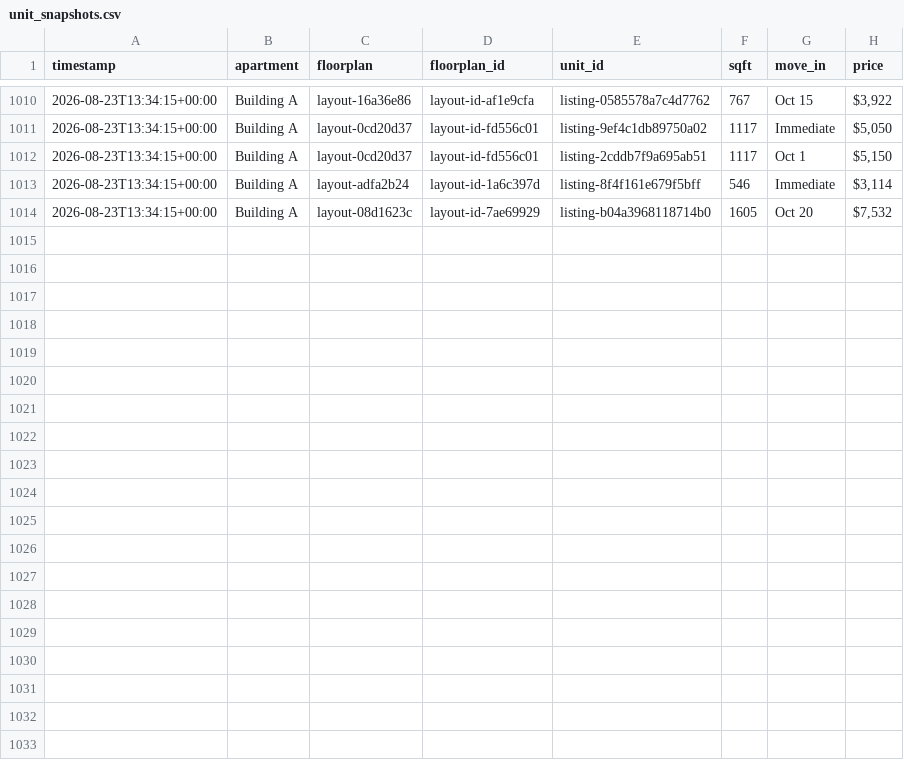
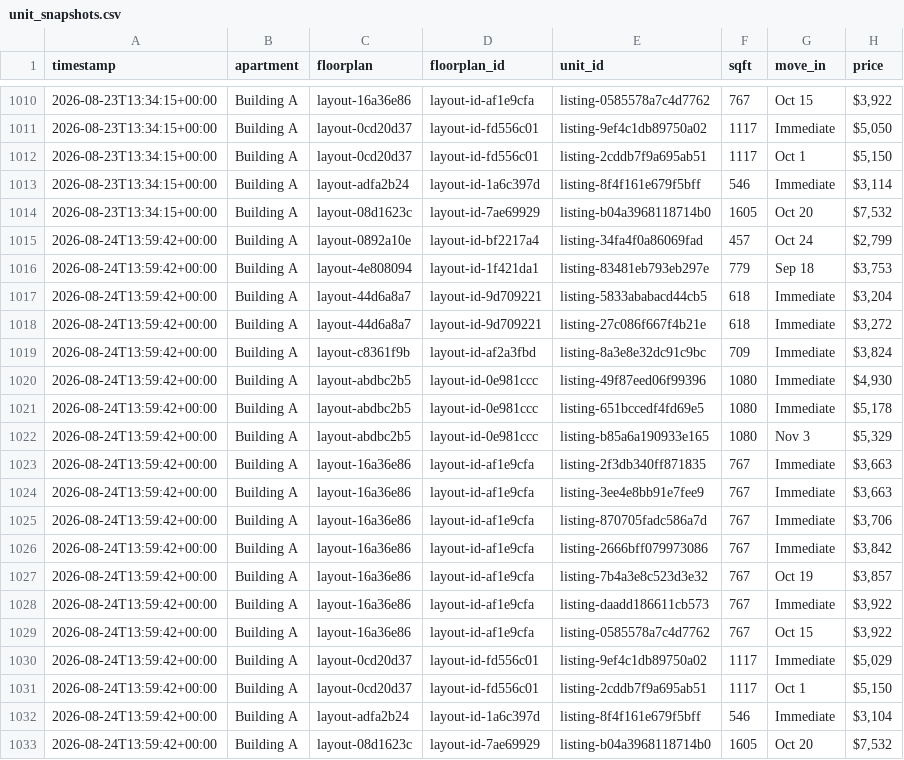
Before and after one commit to playuhh/tracker, a CSV file: data/unit_snapshots.csv, drawn as a sheet; only a part is shown, gaps mark what is left out.

```diff
--- a/data/unit_snapshots.csv
+++ b/data/unit_snapshots.csv
@@ -1014 +1014,20 @@ timestamp,apartment,floorplan,floorplan_id,unit_id,sqft,move_in,price
 2026-08-23T13:34:15+00:00,Building A,layout-08d1623c,layout-id-7ae69929,listing-b04a3968118714b0,1605,Oct 20,"$7,532"
+2026-08-24T13:59:42+00:00,Building A,layout-0892a10e,layout-id-bf2217a4,listing-34fa4f0a86069fad,457,Oct 24,"$2,799"
+2026-08-24T13:59:42+00:00,Building A,layout-4e808094,layout-id-1f421da1,listing-83481eb793eb297e,779,Sep 18,"$3,753"
+2026-08-24T13:59:42+00:00,Building A,layout-44d6a8a7,layout-id-9d709221,listing-5833ababacd44cb5,618,Immediate,"$3,204"
+2026-08-24T13:59:42+00:00,Building A,layout-44d6a8a7,layout-id-9d709221,listing-27c086f667f4b21e,618,Immediate,"$3,272"
+2026-08-24T13:59:42+00:00,Building A,layout-c8361f9b,layout-id-af2a3fbd,listing-8a3e8e32dc91c9bc,709,Immediate,"$3,824"
+2026-08-24T13:59:42+00:00,Building A,layout-abdbc2b5,layout-id-0e981ccc,listing-49f87eed06f99396,1080,Immediate,"$4,930"
+2026-08-24T13:59:42+00:00,Building A,layout-abdbc2b5,layout-id-0e981ccc,listing-651bccedf4fd69e5,1080,Immediate,"$5,178"
+2026-08-24T13:59:42+00:00,Building A,layout-abdbc2b5,layout-id-0e981ccc,listing-b85a6a190933e165,1080,Nov 3,"$5,329"
+2026-08-24T13:59:42+00:00,Building A,layout-16a36e86,layout-id-af1e9cfa,listing-2f3db340ff871835,767,Immediate,"$3,663"
+2026-08-24T13:59:42+00:00,Building A,layout-16a36e86,layout-id-af1e9cfa,listing-3ee4e8bb91e7fee9,767,Immediate,"$3,663"
+2026-08-24T13:59:42+00:00,Building A,layout-16a36e86,layout-id-af1e9cfa,listing-870705fadc586a7d,767,Immediate,"$3,706"
+2026-08-24T13:59:42+00:00,Building A,layout-16a36e86,layout-id-af1e9cfa,listing-2666bff079973086,767,Immediate,"$3,842"
+2026-08-24T13:59:42+00:00,Building A,layout-16a36e86,layout-id-af1e9cfa,listing-7b4a3e8c523d3e32,767,Oct 19,"$3,857"
+2026-08-24T13:59:42+00:00,Building A,layout-16a36e86,layout-id-af1e9cfa,listing-daadd186611cb573,767,Immediate,"$3,922"
+2026-08-24T13:59:42+00:00,Building A,layout-16a36e86,layout-id-af1e9cfa,listing-0585578a7c4d7762,767,Oct 15,"$3,922"
+2026-08-24T13:59:42+00:00,Building A,layout-0cd20d37,layout-id-fd556c01,listing-9ef4c1db89750a02,1117,Immediate,"$5,029"
+2026-08-24T13:59:42+00:00,Building A,layout-0cd20d37,layout-id-fd556c01,listing-2cddb7f9a695ab51,1117,Oct 1,"$5,150"
+2026-08-24T13:59:42+00:00,Building A,layout-adfa2b24,layout-id-1a6c397d,listing-8f4f161e679f5bff,546,Immediate,"$3,104"
+2026-08-24T13:59:42+00:00,Building A,layout-08d1623c,layout-id-7ae69929,listing-b04a3968118714b0,1605,Oct 20,"$7,532"
```
Also changed, not shown: data/floorplan_daily.csv, data/scrape_runs.csv, 2 other files.
